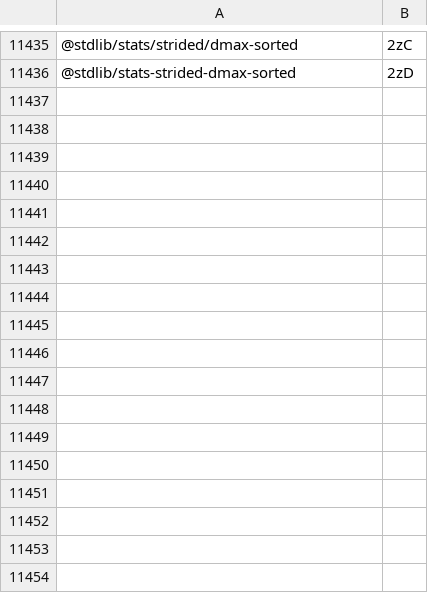
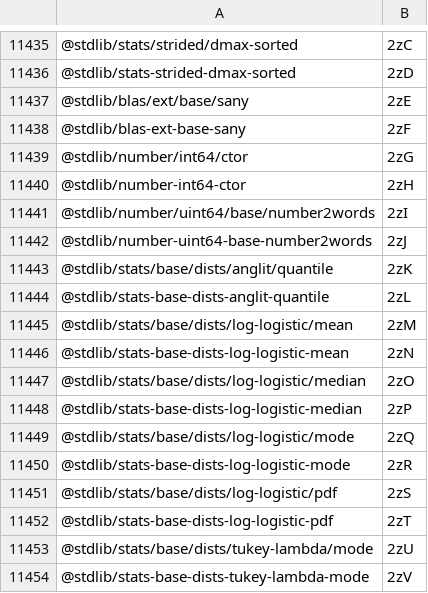
Before and after one commit to stdlib-js/error, a CSV file: tools/pkg2id/data/data.csv, drawn as a sheet; only a part is shown, gaps mark what is left out.

```diff
--- a/tools/pkg2id/data/data.csv
+++ b/tools/pkg2id/data/data.csv
@@ -11436 +11436,19 @@
 "@stdlib/stats-strided-dmax-sorted",2zD
+"@stdlib/blas/ext/base/sany",2zE
+"@stdlib/blas-ext-base-sany",2zF
+"@stdlib/number/int64/ctor",2zG
+"@stdlib/number-int64-ctor",2zH
+"@stdlib/number/uint64/base/number2words",2zI
+"@stdlib/number-uint64-base-number2words",2zJ
+"@stdlib/stats/base/dists/anglit/quantile",2zK
+"@stdlib/stats-base-dists-anglit-quantile",2zL
+"@stdlib/stats/base/dists/log-logistic/mean",2zM
+"@stdlib/stats-base-dists-log-logistic-mean",2zN
+"@stdlib/stats/base/dists/log-logistic/median",2zO
+"@stdlib/stats-base-dists-log-logistic-median",2zP
+"@stdlib/stats/base/dists/log-logistic/mode",2zQ
+"@stdlib/stats-base-dists-log-logistic-mode",2zR
+"@stdlib/stats/base/dists/log-logistic/pdf",2zS
+"@stdlib/stats-base-dists-log-logistic-pdf",2zT
+"@stdlib/stats/base/dists/tukey-lambda/mode",2zU
+"@stdlib/stats-base-dists-tukey-lambda-mode",2zV
```
Also changed, not shown: tools/database/data/data.csv, tools/id2pkg/data/data.csv, 5 other files.
